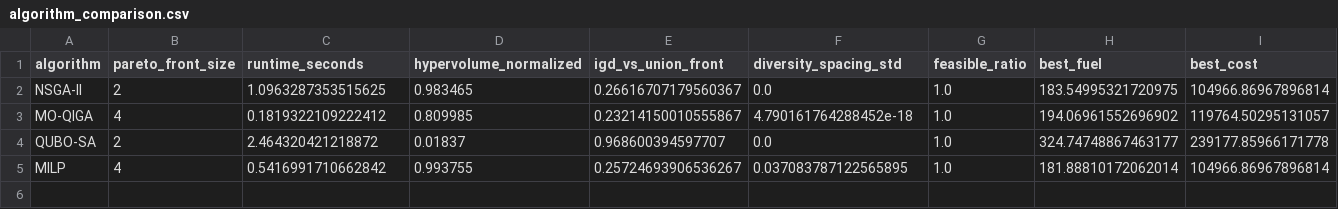
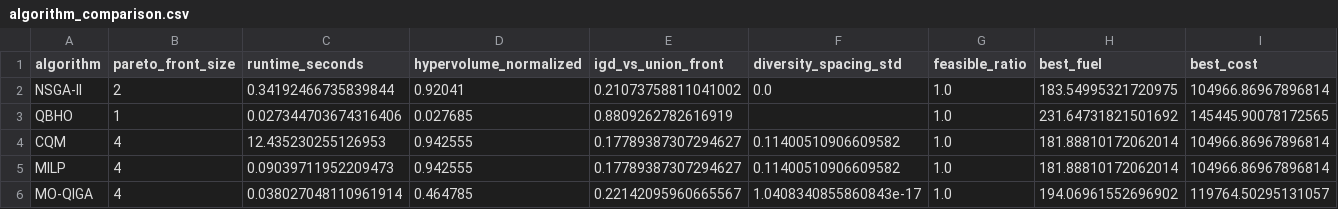
Before and after one commit to nidhiiiii0707/green-fleet-optimizer, a CSV file: algorithm_comparison.csv, drawn as a sheet; only a part is shown; removed rows and columns are numbered as before the commit, all else as after; rows hold the shown columns only; the diff names each change by its address in the sheet, - before the commit and + after, or states it on an @@ line.

Commit message:
comparison implemented

```diff
--- a/algorithm_comparison.csv
+++ b/algorithm_comparison.csv
-C2 (runtime_seconds): 1.0963287353515625
+C2 (runtime_seconds): 0.34192466735839844
-D2 (hypervolume_normalized): 0.983465
+D2 (hypervolume_normalized): 0.92041
-E2 (igd_vs_union_front): 0.26616707179560367
+E2 (igd_vs_union_front): 0.21073758811041002
-row 3: MO-QIGA | 4 | 0.1819322109222412 | 0.809985 | 0.23214150010555867 | 4.790161764288452e-18 | 1.0 | 194.06961552696902 | 119764.50295131057
-row 4: QUBO-SA | 2 | 2.464320421218872 | 0.01837 | 0.968600394597707 | 0.0 | 1.0 | 324.74748867463177 | 239177.85966171778
+row 3: QBHO | 1 | 0.027344703674316406 | 0.027685 | 0.8809262782616919 |  | 1.0 | 231.64731821501692 | 145445.90078172565
+row 4: CQM | 4 | 12.435230255126953 | 0.942555 | 0.17789387307294627 | 0.11400510906609582 | 1.0 | 181.88810172062014 | 104966.86967896814
-C5 (runtime_seconds): 0.5416991710662842
+C5 (runtime_seconds): 0.09039711952209473
-D5 (hypervolume_normalized): 0.993755
+D5 (hypervolume_normalized): 0.942555
-E5 (igd_vs_union_front): 0.25724693906536267
+E5 (igd_vs_union_front): 0.17789387307294627
-F5 (diversity_spacing_std): 0.037083787122565895
+F5 (diversity_spacing_std): 0.11400510906609582
+row 6: MO-QIGA | 4 | 0.038027048110961914 | 0.464785 | 0.22142095960665567 | 1.0408340855860843e-17 | 1.0 | 194.06961552696902 | 119764.50295131057
```
Also changed, not shown: final_pareto_fleet_plans.csv, robustness_results.csv, 44 other files.
